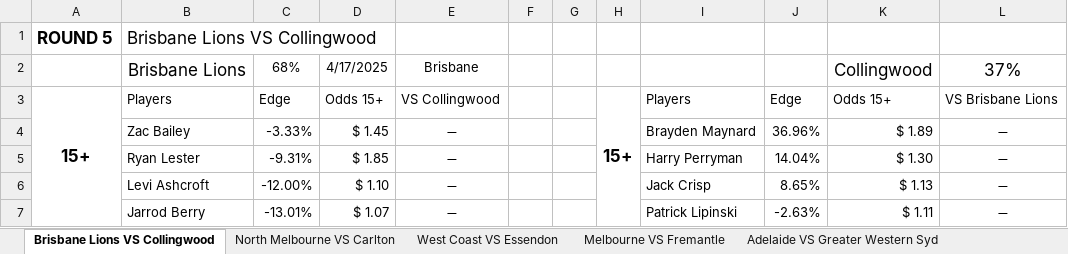
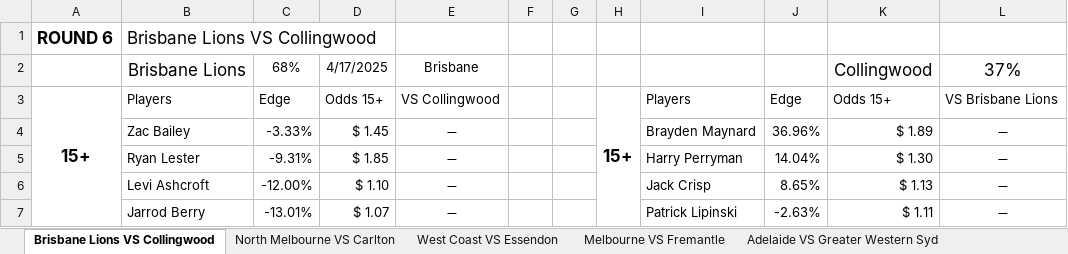
Before and after one commit to aflmodel/afl-dashboard-app, an Excel workbook: ExportDisposals.xlsx, sheet Brisbane Lions VS Collingwood, drawn as a sheet; only a part is shown; values as stored, in another font and other column widths than the file's, no borders; conditional formats not drawn; the diff names each change by its address in the sheet, - before the commit and + after, or states it on an @@ line.

```diff
--- a/ExportDisposals.xlsx (sheet Brisbane Lions VS Collingwood)
+++ b/ExportDisposals.xlsx (sheet Brisbane Lions VS Collingwood)
-A1: ROUND 5
+A1: ROUND 6
```
Also changed, not shown: 1 other file.
